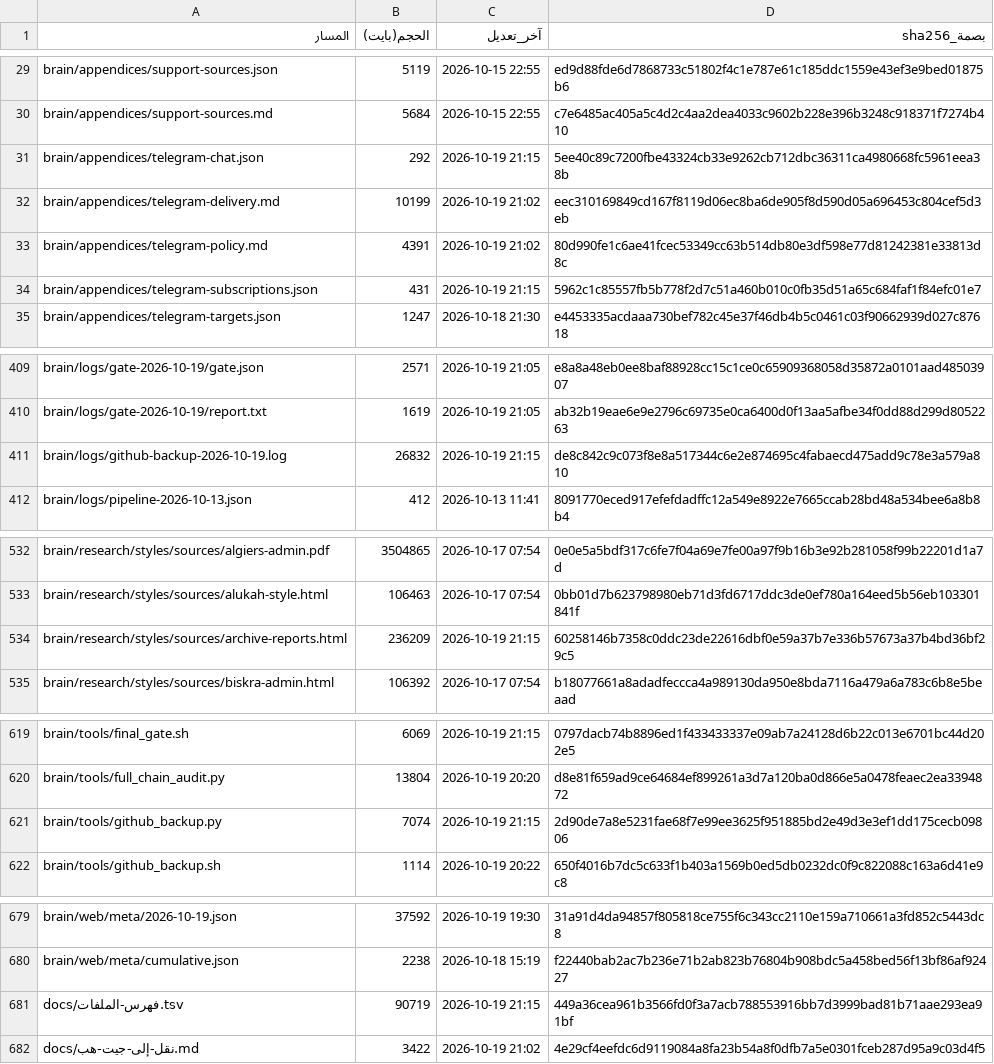
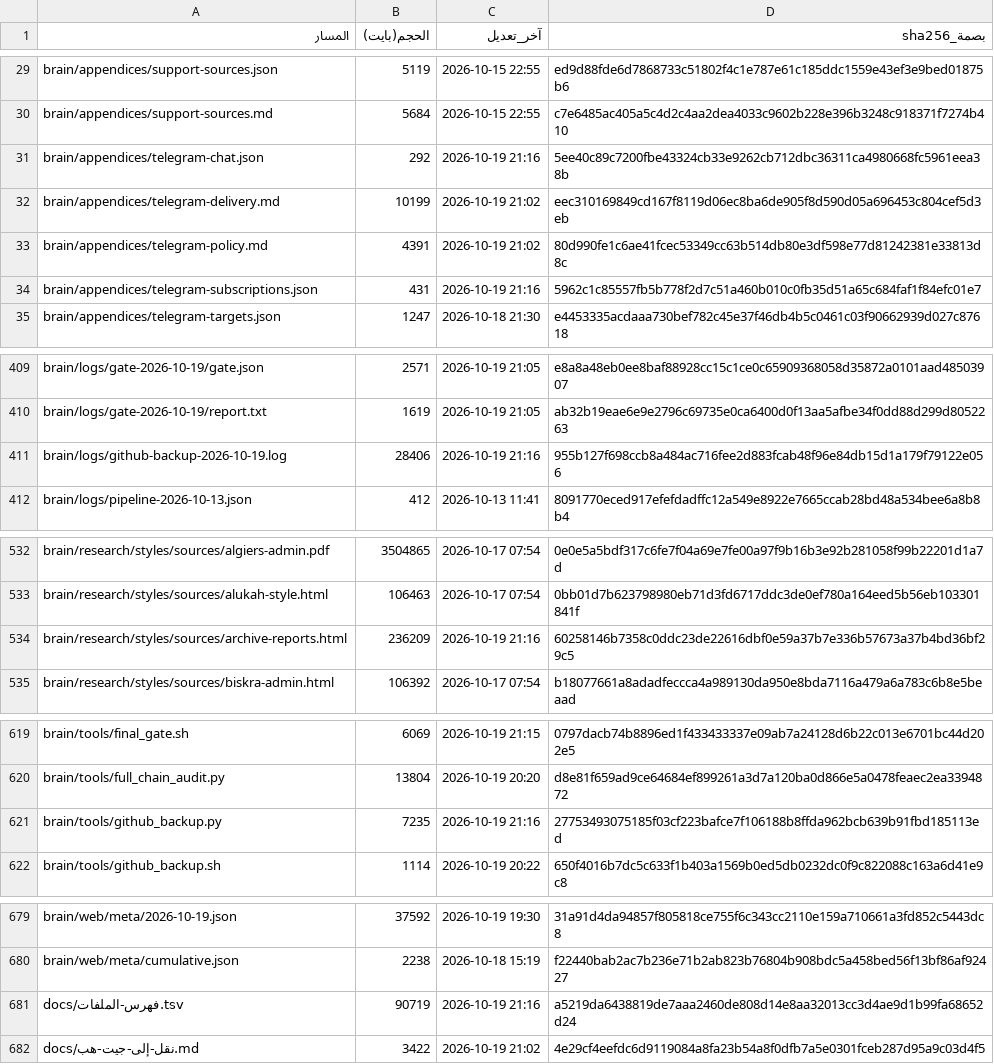
Before and after one commit to fahadaldoseri/mda-marine-system, a TSV file: docs/فهرس-الملفات.tsv, drawn as a sheet; only a part is shown, gaps mark what is left out.

```diff
--- a/docs/فهرس-الملفات.tsv
+++ b/docs/فهرس-الملفات.tsv
@@ -30,6 +30,6 @@ brain/appendices/support-sources.json	5119	2026-10-15 22:55	ed9d88fde6d7868733c5
 brain/appendices/support-sources.md	5684	2026-10-15 22:55	c7e6485ac405a5c4d2c4aa2dea4033c9602b228e396b3248c918371f7274b410
-brain/appendices/telegram-chat.json	292	2026-10-19 21:15	5ee40c89c7200fbe43324cb33e9262cb712dbc36311ca4980668fc5961eea38b
+brain/appendices/telegram-chat.json	292	2026-10-19 21:16	5ee40c89c7200fbe43324cb33e9262cb712dbc36311ca4980668fc5961eea38b
 brain/appendices/telegram-delivery.md	10199	2026-10-19 21:02	eec310169849cd167f8119d06ec8ba6de905f8d590d05a696453c804cef5d3eb
 brain/appendices/telegram-policy.md	4391	2026-10-19 21:02	80d990fe1c6ae41fcec53349cc63b514db80e3df598e77d81242381e33813d8c
-brain/appendices/telegram-subscriptions.json	431	2026-10-19 21:15	5962c1c85557fb5b778f2d7c51a460b010c0fb35d51a65c684faf1f84efc01e7
+brain/appendices/telegram-subscriptions.json	431	2026-10-19 21:16	5962c1c85557fb5b778f2d7c51a460b010c0fb35d51a65c684faf1f84efc01e7
 brain/appendices/telegram-targets.json	1247	2026-10-18 21:30	e4453335acdaaa730bef782c45e37f46db4b5c0461c03f90662939d027c87618
@@ -410,3 +410,3 @@ brain/logs/gate-2026-10-19/gate.json	2571	2026-10-19 21:05	e8a8a48eb0ee8baf88928
 brain/logs/gate-2026-10-19/report.txt	1619	2026-10-19 21:05	ab32b19eae6e9e2796c69735e0ca6400d0f13aa5afbe34f0dd88d299d8052263
-brain/logs/github-backup-2026-10-19.log	26832	2026-10-19 21:15	de8c842c9c073f8e8a517344c6e2e874695c4fabaecd475add9c78e3a579a810
+brain/logs/github-backup-2026-10-19.log	28406	2026-10-19 21:16	955b127f698ccb8a484ac716fee2d883fcab48f96e84db15d1a179f79122e056
 brain/logs/pipeline-2026-10-13.json	412	2026-10-13 11:41	8091770eced917efefdadffc12a549e8922e7665ccab28bd48a534bee6a8b8b4
@@ -533,3 +533,3 @@ brain/research/styles/sources/algiers-admin.pdf	3504865	2026-10-17 07:54	0e0e5a5
 brain/research/styles/sources/alukah-style.html	106463	2026-10-17 07:54	0bb01d7b623798980eb71d3fd6717ddc3de0ef780a164eed5b56eb103301841f
-brain/research/styles/sources/archive-reports.html	236209	2026-10-19 21:15	60258146b7358c0ddc23de22616dbf0e59a37b7e336b57673a37b4bd36bf29c5
+brain/research/styles/sources/archive-reports.html	236209	2026-10-19 21:16	60258146b7358c0ddc23de22616dbf0e59a37b7e336b57673a37b4bd36bf29c5
 brain/research/styles/sources/biskra-admin.html	106392	2026-10-17 07:54	b18077661a8adadfeccca4a989130da950e8bda7116a479a6a783c6b8e5beaad
@@ -620,3 +620,3 @@ brain/tools/final_gate.sh	6069	2026-10-19 21:15	0797dacb74b8896ed1f433433337e09a
 brain/tools/full_chain_audit.py	13804	2026-10-19 20:20	d8e81f659ad9ce64684ef899261a3d7a120ba0d866e5a0478feaec2ea3394872
-brain/tools/github_backup.py	7074	2026-10-19 21:15	2d90de7a8e5231fae68f7e99ee3625f951885bd2e49d3e3ef1dd175cecb09806
+brain/tools/github_backup.py	7235	2026-10-19 21:16	27753493075185f03cf223bafce7f106188b8ffda962bcb639b91fbd185113ed
 brain/tools/github_backup.sh	1114	2026-10-19 20:22	650f4016b7dc5c633f1b403a1569b0ed5db0232dc0f9c822088c163a6d41e9c8
@@ -680,3 +680,3 @@ brain/web/meta/2026-10-19.json	37592	2026-10-19 19:30	31a91d4da94857f805818ce755
 brain/web/meta/cumulative.json	2238	2026-10-18 15:19	f22440bab2ac7b236e71b2ab823b76804b908bdc5a458bed56f13bf86af92427
-docs/فهرس-الملفات.tsv	90719	2026-10-19 21:15	449a36cea961b3566fd0f3a7acb788553916bb7d3999bad81b71aae293ea91bf
+docs/فهرس-الملفات.tsv	90719	2026-10-19 21:16	a5219da6438819de7aaa2460de808d14e8aa32013cc3d4ae9d1b99fa68652d24
 docs/نقل-إلى-جيت-هب.md	3422	2026-10-19 21:02	4e29cf4eefdc6d9119084a8fa23b54a8f0dfb7a5e0301fceb287d95a9c03d4f5
```
Also changed, not shown: 2 other files.
